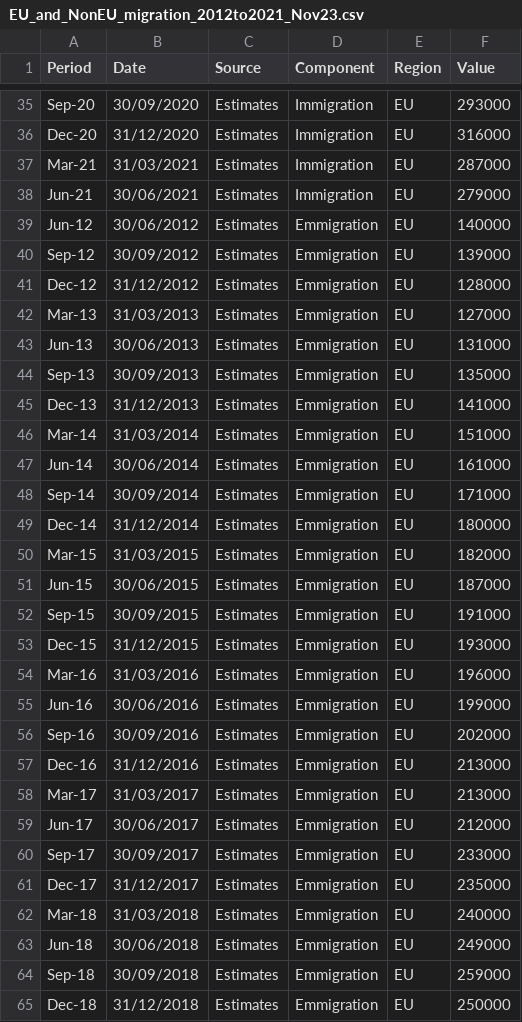
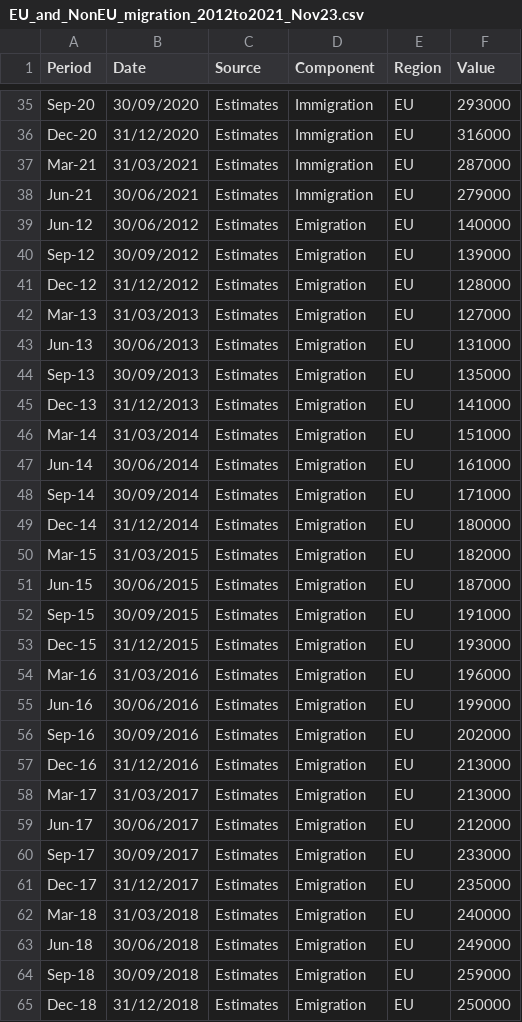
Before and after one commit to tufty317/London_families_Population_Patterns, a CSV file: DATA/EU_and_NonEU_migration_2012to2021_Nov23.csv, drawn as a sheet; only a part is shown, gaps mark what is left out; the diff covers the shown part only.

```diff
--- a/DATA/EU_and_NonEU_migration_2012to2021_Nov23.csv
+++ b/DATA/EU_and_NonEU_migration_2012to2021_Nov23.csv
@@ -38,28 +38,28 @@ Mar-21,31/03/2021,Estimates,Immigration,EU,287000
 Jun-21,30/06/2021,Estimates,Immigration,EU,279000
-Jun-12,30/06/2012,Estimates,Emmigration,EU,140000
-Sep-12,30/09/2012,Estimates,Emmigration,EU,139000
-Dec-12,31/12/2012,Estimates,Emmigration,EU,128000
-Mar-13,31/03/2013,Estimates,Emmigration,EU,127000
-Jun-13,30/06/2013,Estimates,Emmigration,EU,131000
-Sep-13,30/09/2013,Estimates,Emmigration,EU,135000
-Dec-13,31/12/2013,Estimates,Emmigration,EU,141000
-Mar-14,31/03/2014,Estimates,Emmigration,EU,151000
-Jun-14,30/06/2014,Estimates,Emmigration,EU,161000
-Sep-14,30/09/2014,Estimates,Emmigration,EU,171000
-Dec-14,31/12/2014,Estimates,Emmigration,EU,180000
-Mar-15,31/03/2015,Estimates,Emmigration,EU,182000
-Jun-15,30/06/2015,Estimates,Emmigration,EU,187000
-Sep-15,30/09/2015,Estimates,Emmigration,EU,191000
-Dec-15,31/12/2015,Estimates,Emmigration,EU,193000
-Mar-16,31/03/2016,Estimates,Emmigration,EU,196000
-Jun-16,30/06/2016,Estimates,Emmigration,EU,199000
-Sep-16,30/09/2016,Estimates,Emmigration,EU,202000
-Dec-16,31/12/2016,Estimates,Emmigration,EU,213000
-Mar-17,31/03/2017,Estimates,Emmigration,EU,213000
-Jun-17,30/06/2017,Estimates,Emmigration,EU,212000
-Sep-17,30/09/2017,Estimates,Emmigration,EU,233000
-Dec-17,31/12/2017,Estimates,Emmigration,EU,235000
-Mar-18,31/03/2018,Estimates,Emmigration,EU,240000
-Jun-18,30/06/2018,Estimates,Emmigration,EU,249000
-Sep-18,30/09/2018,Estimates,Emmigration,EU,259000
-Dec-18,31/12/2018,Estimates,Emmigration,EU,250000
+Jun-12,30/06/2012,Estimates,Emigration,EU,140000
+Sep-12,30/09/2012,Estimates,Emigration,EU,139000
+Dec-12,31/12/2012,Estimates,Emigration,EU,128000
+Mar-13,31/03/2013,Estimates,Emigration,EU,127000
+Jun-13,30/06/2013,Estimates,Emigration,EU,131000
+Sep-13,30/09/2013,Estimates,Emigration,EU,135000
+Dec-13,31/12/2013,Estimates,Emigration,EU,141000
+Mar-14,31/03/2014,Estimates,Emigration,EU,151000
+Jun-14,30/06/2014,Estimates,Emigration,EU,161000
+Sep-14,30/09/2014,Estimates,Emigration,EU,171000
+Dec-14,31/12/2014,Estimates,Emigration,EU,180000
+Mar-15,31/03/2015,Estimates,Emigration,EU,182000
+Jun-15,30/06/2015,Estimates,Emigration,EU,187000
+Sep-15,30/09/2015,Estimates,Emigration,EU,191000
+Dec-15,31/12/2015,Estimates,Emigration,EU,193000
+Mar-16,31/03/2016,Estimates,Emigration,EU,196000
+Jun-16,30/06/2016,Estimates,Emigration,EU,199000
+Sep-16,30/09/2016,Estimates,Emigration,EU,202000
+Dec-16,31/12/2016,Estimates,Emigration,EU,213000
+Mar-17,31/03/2017,Estimates,Emigration,EU,213000
+Jun-17,30/06/2017,Estimates,Emigration,EU,212000
+Sep-17,30/09/2017,Estimates,Emigration,EU,233000
+Dec-17,31/12/2017,Estimates,Emigration,EU,235000
+Mar-18,31/03/2018,Estimates,Emigration,EU,240000
+Jun-18,30/06/2018,Estimates,Emigration,EU,249000
+Sep-18,30/09/2018,Estimates,Emigration,EU,259000
+Dec-18,31/12/2018,Estimates,Emigration,EU,250000
```
Also changed, not shown: 9 edited cells elsewhere in this file, DATA/International_migration_2012to2023_Nov23.csv, 15 other files.
